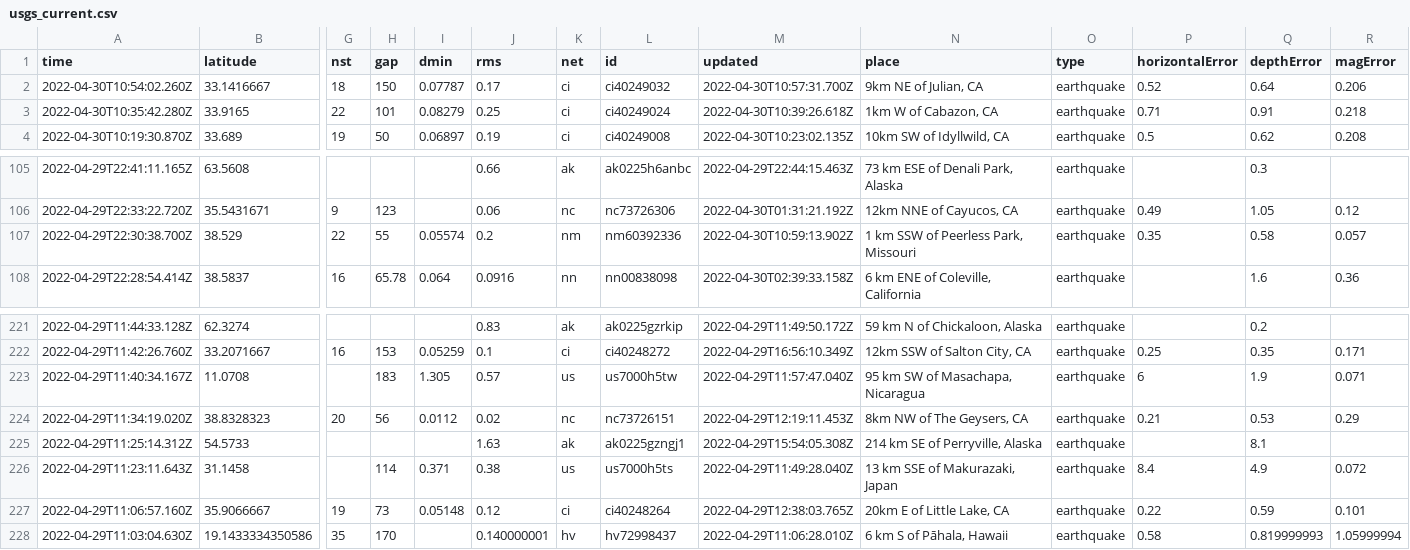
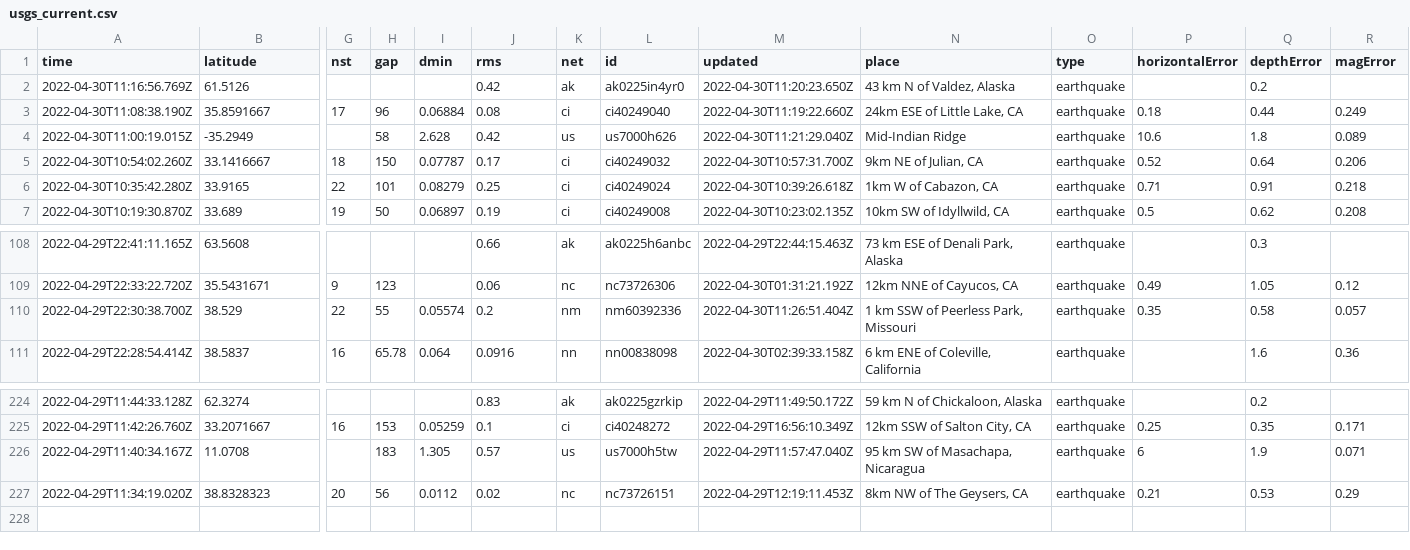
Before and after one commit to melfronczek/my-data-robot, a CSV file: usgs_current.csv, drawn as a sheet; only a part is shown, gaps mark what is left out; removed rows and columns are numbered as before the commit, all else as after; rows hold the shown columns only; the diff names each change by its address in the sheet, - before the commit and + after, or states it on an @@ line.

```diff
--- a/usgs_current.csv
+++ b/usgs_current.csv
+row 2: 2022-04-30T11:16:56.769Z | 61.5126 |  |  |  | 0.42 | ak | ak0225in4yr0 | 2022-04-30T11:20:23.650Z | 43 km N of Valdez, Alaska | earthquake |  | 0.2
+row 3: 2022-04-30T11:08:38.190Z | 35.8591667 | 17 | 96 | 0.06884 | 0.08 | ci | ci40249040 | 2022-04-30T11:19:22.660Z | 24km ESE of Little Lake, CA | earthquake | 0.18 | 0.44 | 0.249
+row 4: 2022-04-30T11:00:19.015Z | -35.2949 |  | 58 | 2.628 | 0.42 | us | us7000h626 | 2022-04-30T11:21:29.040Z | Mid-Indian Ridge | earthquake | 10.6 | 1.8 | 0.089
-M110 (updated): 2022-04-30T10:59:13.902Z
+M110 (updated): 2022-04-30T11:26:51.404Z
-row 225: 2022-04-29T11:25:14.312Z | 54.5733 |  |  |  | 1.63 | ak | ak0225gzngj1 | 2022-04-29T15:54:05.308Z | 214 km SE of Perryville, Alaska | earthquake |  | 8.1
-row 226: 2022-04-29T11:23:11.643Z | 31.1458 |  | 114 | 0.371 | 0.38 | us | us7000h5ts | 2022-04-29T11:49:28.040Z | 13 km SSE of Makurazaki, Japan | earthquake | 8.4 | 4.9 | 0.072
-row 227: 2022-04-29T11:06:57.160Z | 35.9066667 | 19 | 73 | 0.05148 | 0.12 | ci | ci40248264 | 2022-04-29T12:38:03.765Z | 20km E of Little Lake, CA | earthquake | 0.22 | 0.59 | 0.101
-row 228: 2022-04-29T11:03:04.630Z | 19.1433334350586 | 35 | 170 |  | 0.140000001 | hv | hv72998437 | 2022-04-29T11:06:28.010Z | 6 km S of Pāhala, Hawaii | earthquake | 0.58 | 0.819999993 | 1.05999994
```
